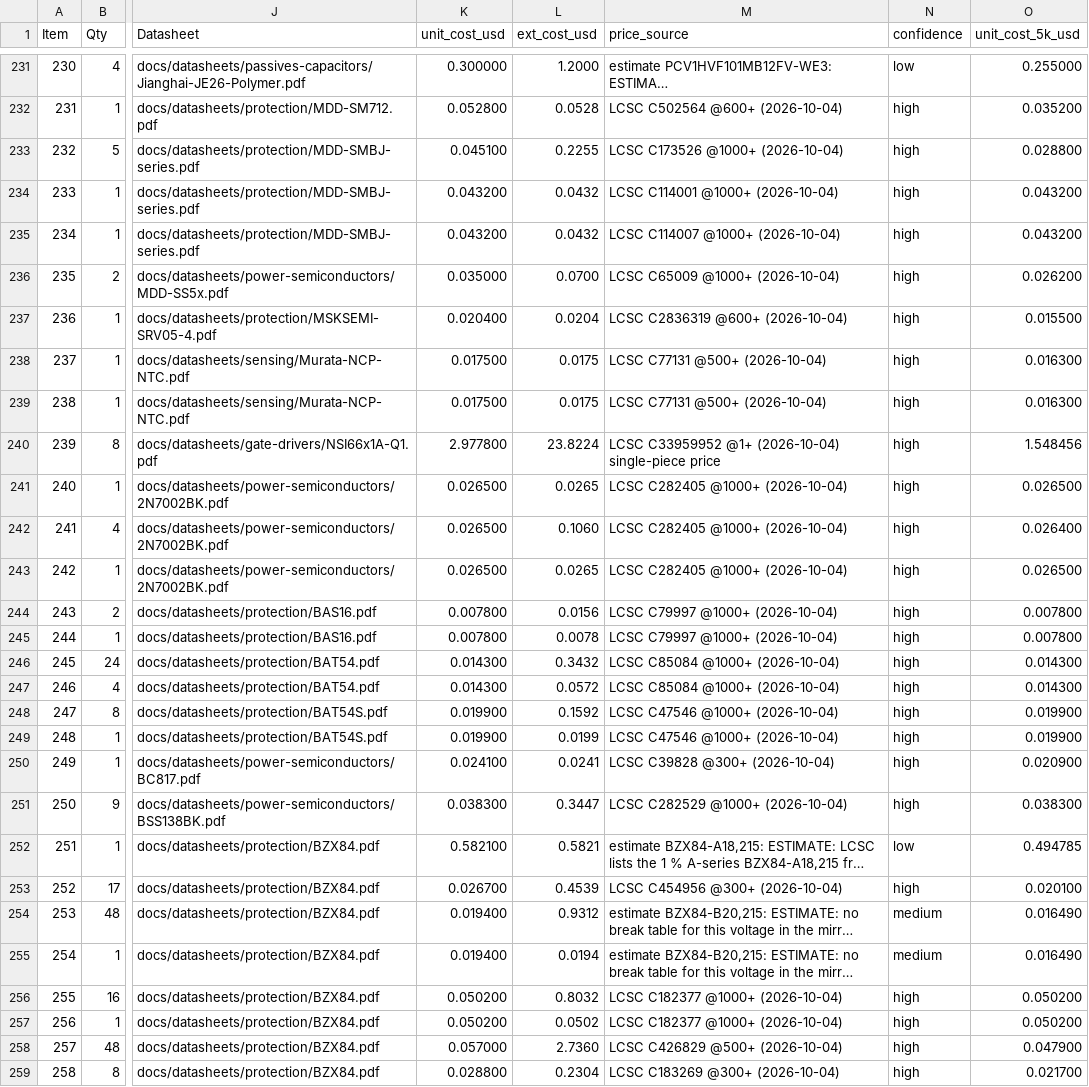
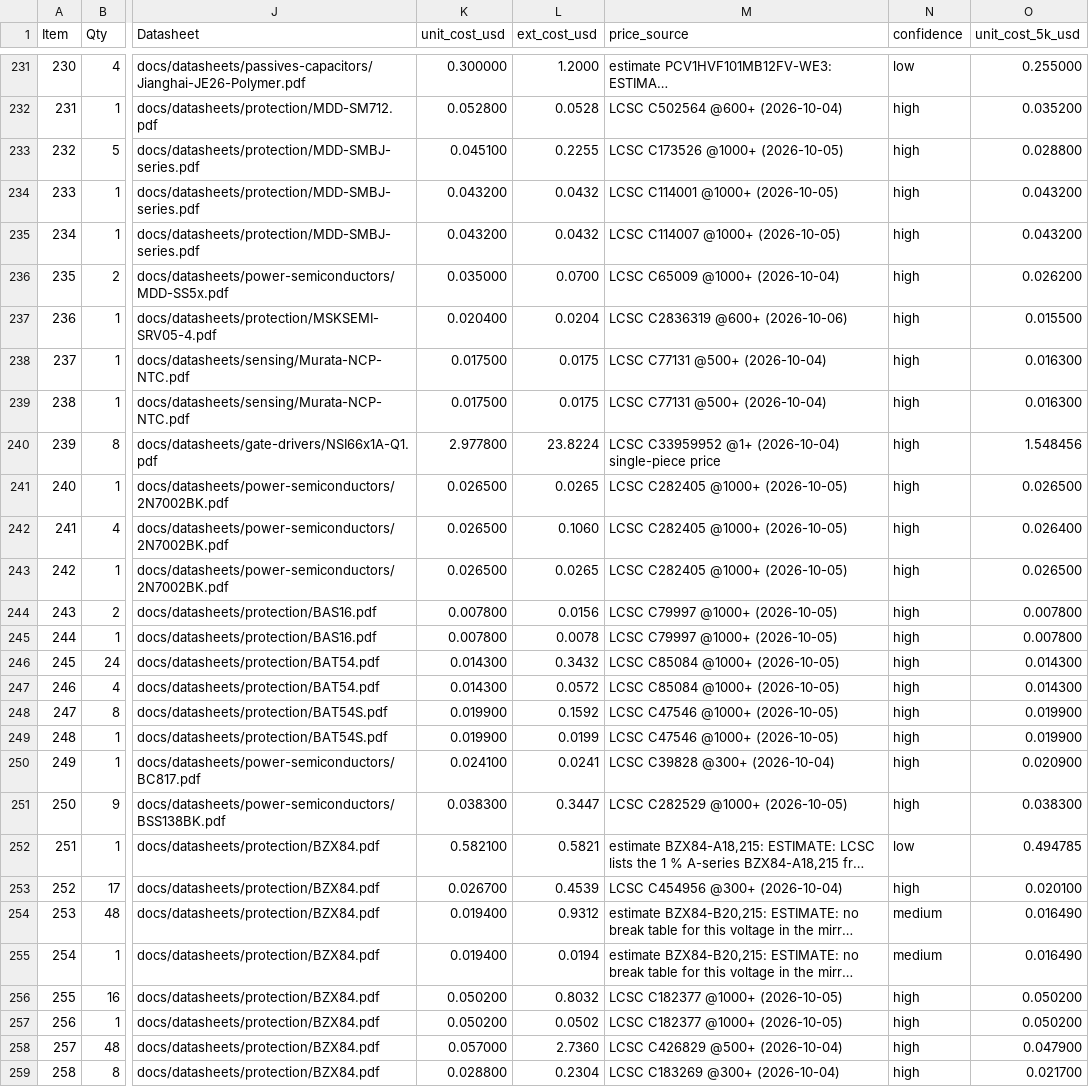
Before and after one commit to vectivolt/PCM, a CSV file: bom/PCS-P125-4W_costed_BOM.csv, drawn as a sheet; only a part is shown, gaps mark what is left out; long unchanged cells end in …; the diff covers the shown part only; the diff names each change by its address in the sheet, - before the commit and + after, or states it on an @@ line.

```diff
--- a/bom/PCS-P125-4W_costed_BOM.csv
+++ b/bom/PCS-P125-4W_costed_BOM.csv
-M233 (price_source): LCSC C173526 @1000+ (2026-10-04)
+M233 (price_source): LCSC C173526 @1000+ (2026-10-05)
-M234 (price_source): LCSC C114001 @1000+ (2026-10-04)
+M234 (price_source): LCSC C114001 @1000+ (2026-10-05)
-M235 (price_source): LCSC C114007 @1000+ (2026-10-04)
+M235 (price_source): LCSC C114007 @1000+ (2026-10-05)
-M237 (price_source): LCSC C2836319 @600+ (2026-10-04)
+M237 (price_source): LCSC C2836319 @600+ (2026-10-06)
-M241:M243 (price_source): LCSC C282405 @1000+ (2026-10-04)
+M241:M243 (price_source): LCSC C282405 @1000+ (2026-10-05)
-M244:M245 (price_source): LCSC C79997 @1000+ (2026-10-04)
+M244:M245 (price_source): LCSC C79997 @1000+ (2026-10-05)
-M246:M247 (price_source): LCSC C85084 @1000+ (2026-10-04)
+M246:M247 (price_source): LCSC C85084 @1000+ (2026-10-05)
-M248:M249 (price_source): LCSC C47546 @1000+ (2026-10-04)
+M248:M249 (price_source): LCSC C47546 @1000+ (2026-10-05)
-M251 (price_source): LCSC C282529 @1000+ (2026-10-04)
+M251 (price_source): LCSC C282529 @1000+ (2026-10-05)
-M256:M257 (price_source): LCSC C182377 @1000+ (2026-10-04)
+M256:M257 (price_source): LCSC C182377 @1000+ (2026-10-05)
```
Also changed, not shown: 9 edited cells elsewhere in this file, bom/DAB-D60-FULL_costed_BOM.csv, bom/PCS-P125_costed_BOM.csv, 7 other files.
